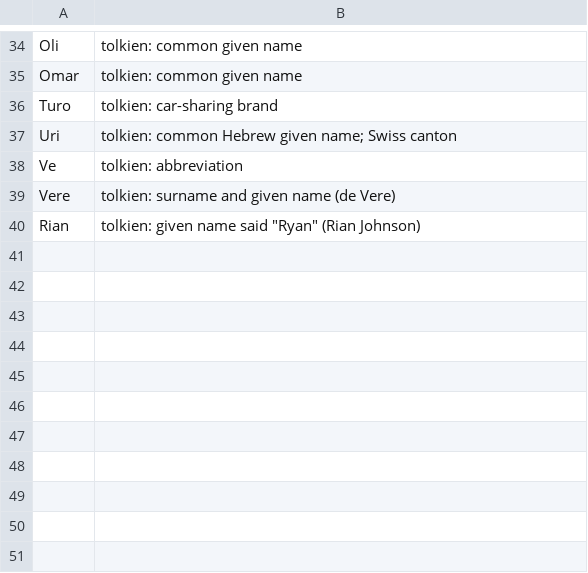
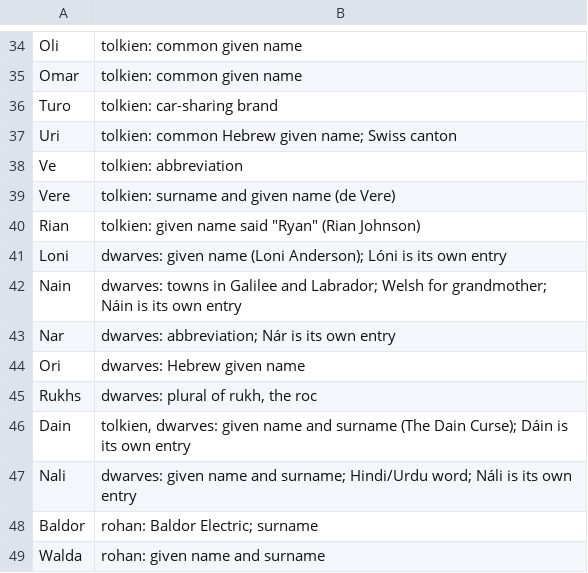
Before and after one commit to brendanlong/optimized-kokoro, a TSV file: tools/names/exclude.tsv, drawn as a sheet; only a part is shown, gaps mark what is left out; the diff names each change by its address in the sheet, - before the commit and + after, or states it on an @@ line.

```diff
--- a/tools/names/exclude.tsv
+++ b/tools/names/exclude.tsv
+row 41: Loni | dwarves: given name (Loni Anderson); Lóni is its own entry
+row 42: Nain | dwarves: towns in Galilee and Labrador; Welsh for grandmother; Náin is its own entry
+row 43: Nar | dwarves: abbreviation; Nár is its own entry
+row 44: Ori | dwarves: Hebrew given name
+row 45: Rukhs | dwarves: plural of rukh, the roc
+row 46: Dain | tolkien, dwarves: given name and surname (The Dain Curse); Dáin is its own entry
+row 47: Nali | dwarves: given name and surname; Hindi/Urdu word; Náli is its own entry
+row 48: Baldor | rohan: Baldor Electric; surname
+row 49: Walda | rohan: given name and surname
```
Also changed, not shown: tools/names/exclude_languages.tsv, tools/names/review/common_words.tsv, 14 other files.
